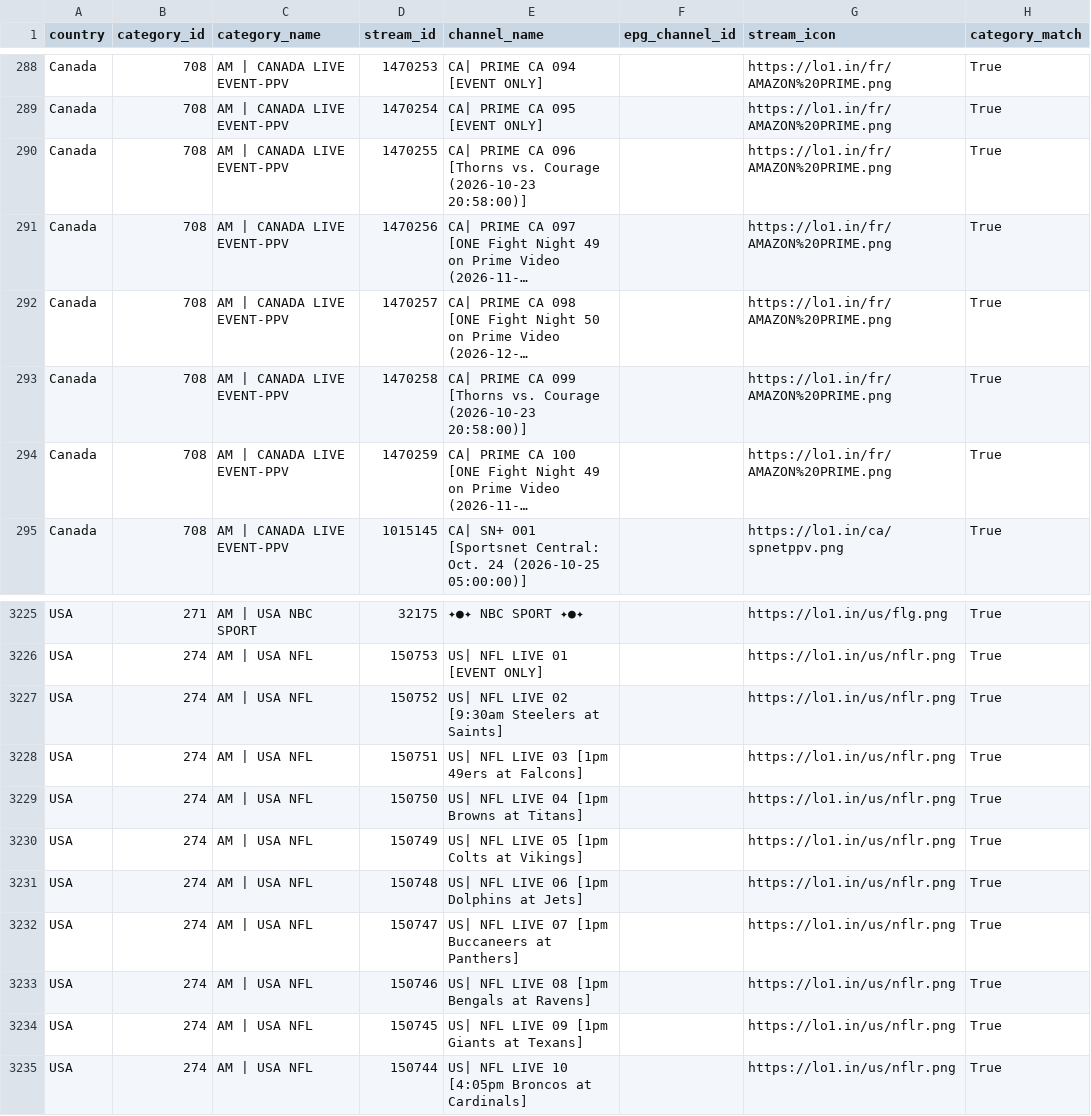
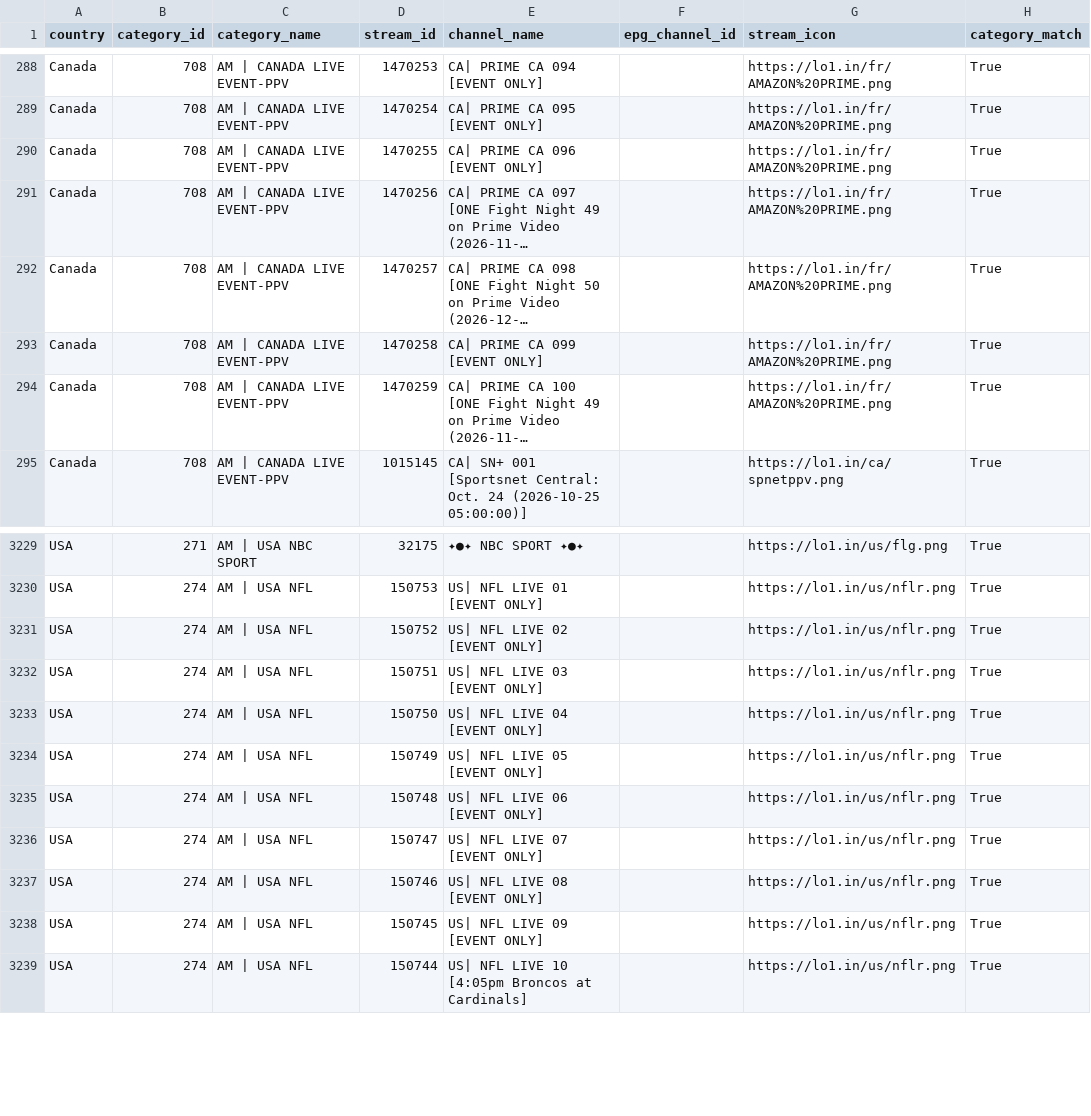
Before and after one commit to festy1986/festy-epg, a CSV file: config/mega_sports_master.csv, drawn as a sheet; only a part is shown, gaps mark what is left out; long unchanged cells end in …; addresses are those after the commit; the diff covers the shown part only; the diff names each change by its address in the sheet, - before the commit and + after, or states it on an @@ line.

```diff
--- a/config/mega_sports_master.csv
+++ b/config/mega_sports_master.csv
-E290 (channel_name): CA| PRIME CA 096 [Thorns vs. Courage (2026-10-23 20:58:00)]
+E290 (channel_name): CA| PRIME CA 096 [EVENT ONLY]
-E293 (channel_name): CA| PRIME CA 099 [Thorns vs. Courage (2026-10-23 20:58:00)]
+E293 (channel_name): CA| PRIME CA 099 [EVENT ONLY]
-E3231 (channel_name): US| NFL LIVE 02 [9:30am Steelers at Saints]
+E3231 (channel_name): US| NFL LIVE 02 [EVENT ONLY]
-E3232 (channel_name): US| NFL LIVE 03 [1pm 49ers at Falcons]
+E3232 (channel_name): US| NFL LIVE 03 [EVENT ONLY]
-E3233 (channel_name): US| NFL LIVE 04 [1pm Browns at Titans]
+E3233 (channel_name): US| NFL LIVE 04 [EVENT ONLY]
-E3234 (channel_name): US| NFL LIVE 05 [1pm Colts at Vikings]
+E3234 (channel_name): US| NFL LIVE 05 [EVENT ONLY]
-E3235 (channel_name): US| NFL LIVE 06 [1pm Dolphins at Jets]
+E3235 (channel_name): US| NFL LIVE 06 [EVENT ONLY]
-E3236 (channel_name): US| NFL LIVE 07 [1pm Buccaneers at Panthers]
+E3236 (channel_name): US| NFL LIVE 07 [EVENT ONLY]
-E3237 (channel_name): US| NFL LIVE 08 [1pm Bengals at Ravens]
+E3237 (channel_name): US| NFL LIVE 08 [EVENT ONLY]
-E3238 (channel_name): US| NFL LIVE 09 [1pm Giants at Texans]
+E3238 (channel_name): US| NFL LIVE 09 [EVENT ONLY]
```
Also changed, not shown: 6 added rows, 6 removed rows and 24 edited cells elsewhere in this file, 2 other files.
